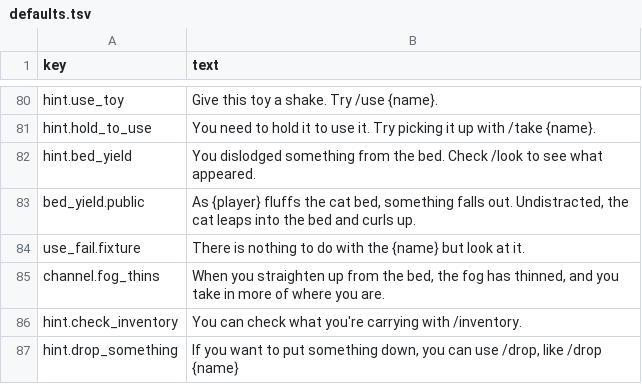
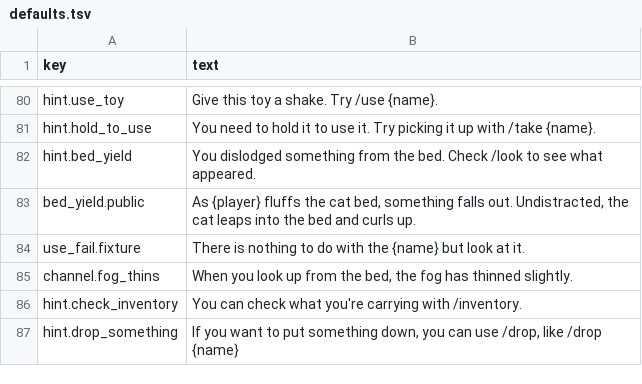
Before and after one commit to kelseybooth/halloween-in-june, a TSV file: creative content/defaults.tsv, drawn as a sheet; only a part is shown, gaps mark what is left out.

```diff
--- a/creative content/defaults.tsv
+++ b/creative content/defaults.tsv
@@ -84,3 +84,3 @@ bed_yield.public	As {player} fluffs the cat bed, something falls out. Undistract
 use_fail.fixture	There is nothing to do with the {name} but look at it.
-channel.fog_thins	When you straighten up from the bed, the fog has thinned, and you take in more of where you are.
+channel.fog_thins	When you look up from the bed, the fog has thinned slightly.
 hint.check_inventory	You can check what you're carrying with /inventory.
```
Also changed, not shown: creative content/room_text.tsv, creative content/thing_text.tsv, 15 other files.
